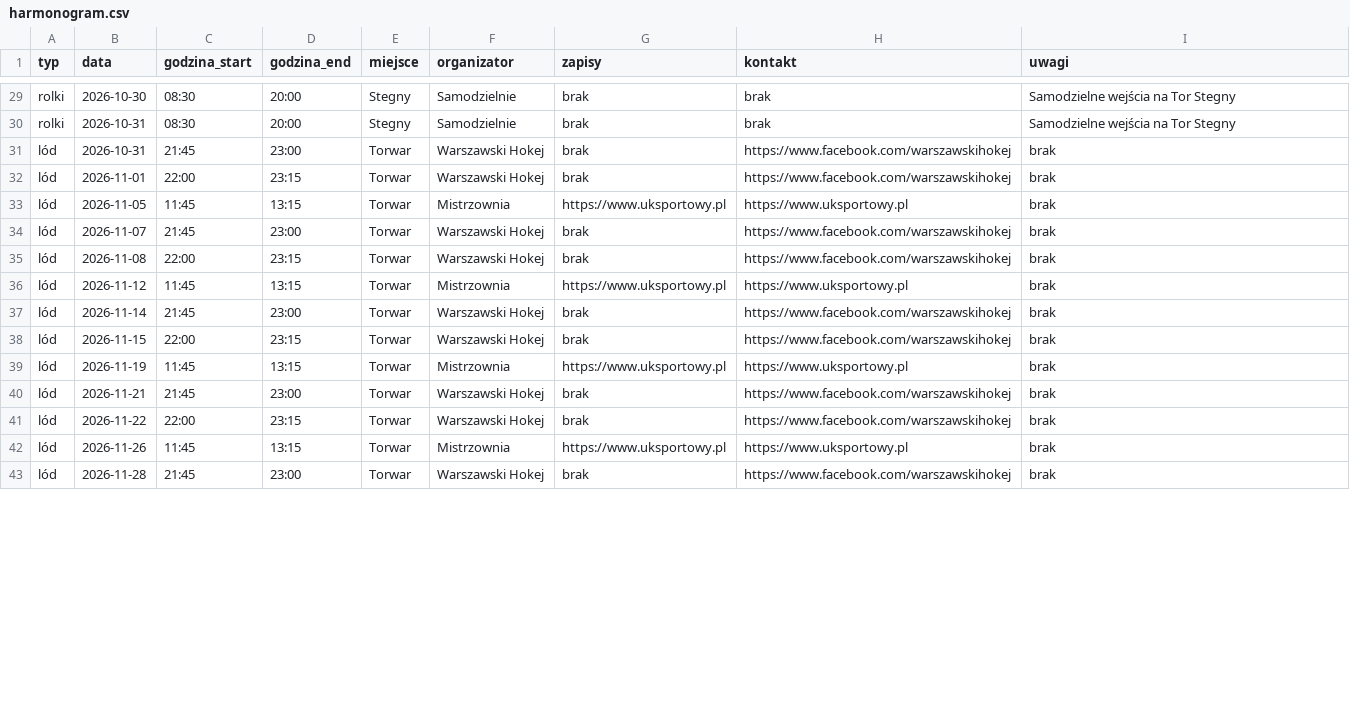
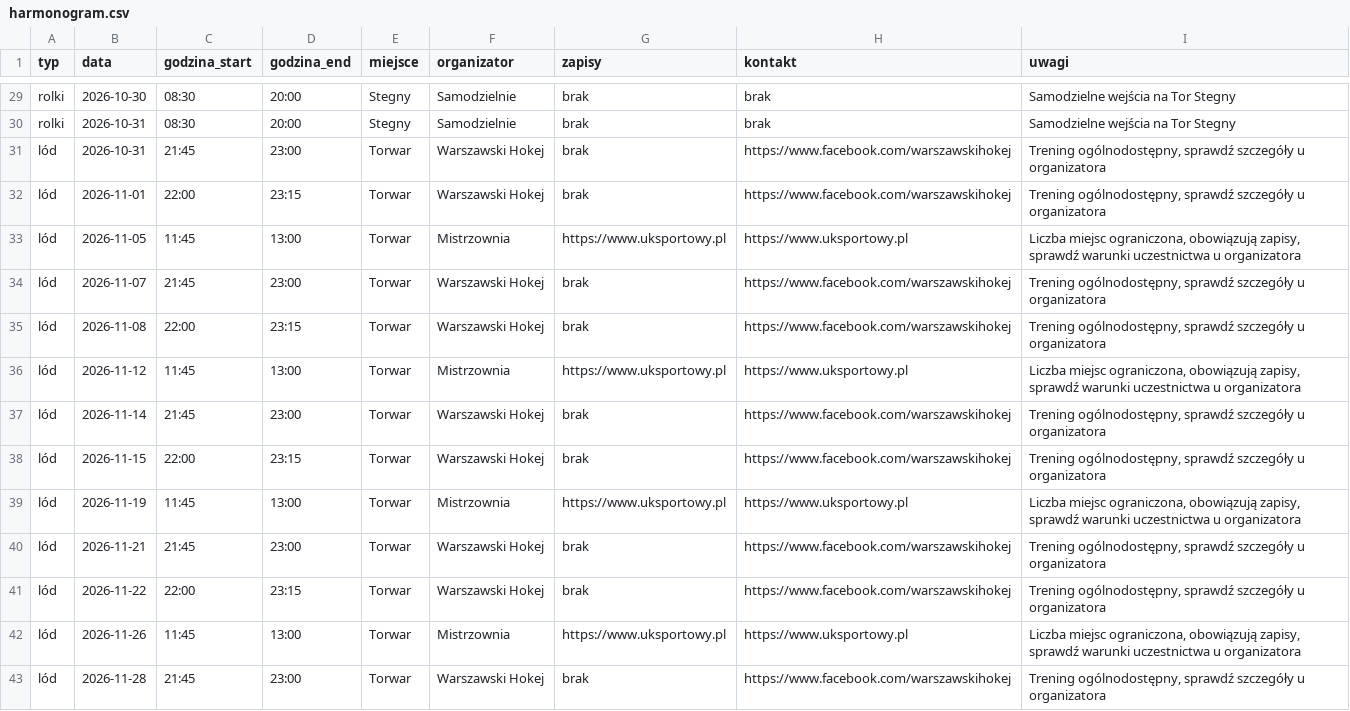
Before and after one commit to andromeda-benek/dostepnosc-hokeja, a CSV file: data/harmonogram.csv, drawn as a sheet; only a part is shown, gaps mark what is left out; the diff covers the shown part only.

```diff
--- a/data/harmonogram.csv
+++ b/data/harmonogram.csv
@@ -30,14 +30,14 @@ rolki,2026-10-30,08:30,20:00,Stegny,Samodzielnie,brak,brak,Samodzielne wejścia
 rolki,2026-10-31,08:30,20:00,Stegny,Samodzielnie,brak,brak,Samodzielne wejścia na Tor Stegny
-lód,2026-10-31,21:45,23:00,Torwar,Warszawski Hokej,brak,https://www.facebook.com/warszawskihokej,brak
-lód,2026-11-01,22:00,23:15,Torwar,Warszawski Hokej,brak,https://www.facebook.com/warszawskihokej,brak
-lód,2026-11-05,11:45,13:15,Torwar,Mistrzownia,https://www.uksportowy.pl,https://www.uksportowy.pl,brak
-lód,2026-11-07,21:45,23:00,Torwar,Warszawski Hokej,brak,https://www.facebook.com/warszawskihokej,brak
-lód,2026-11-08,22:00,23:15,Torwar,Warszawski Hokej,brak,https://www.facebook.com/warszawskihokej,brak
-lód,2026-11-12,11:45,13:15,Torwar,Mistrzownia,https://www.uksportowy.pl,https://www.uksportowy.pl,brak
-lód,2026-11-14,21:45,23:00,Torwar,Warszawski Hokej,brak,https://www.facebook.com/warszawskihokej,brak
-lód,2026-11-15,22:00,23:15,Torwar,Warszawski Hokej,brak,https://www.facebook.com/warszawskihokej,brak
-lód,2026-11-19,11:45,13:15,Torwar,Mistrzownia,https://www.uksportowy.pl,https://www.uksportowy.pl,brak
-lód,2026-11-21,21:45,23:00,Torwar,Warszawski Hokej,brak,https://www.facebook.com/warszawskihokej,brak
-lód,2026-11-22,22:00,23:15,Torwar,Warszawski Hokej,brak,https://www.facebook.com/warszawskihokej,brak
-lód,2026-11-26,11:45,13:15,Torwar,Mistrzownia,https://www.uksportowy.pl,https://www.uksportowy.pl,brak
-lód,2026-11-28,21:45,23:00,Torwar,Warszawski Hokej,brak,https://www.facebook.com/warszawskihokej,brak
+lód,2026-10-31,21:45,23:00,Torwar,Warszawski Hokej,brak,https://www.facebook.com/warszawskihokej,"Trening ogólnodostępny, sprawdź szczegóły u organizatora"
+lód,2026-11-01,22:00,23:15,Torwar,Warszawski Hokej,brak,https://www.facebook.com/warszawskihokej,"Trening ogólnodostępny, sprawdź szczegóły u organizatora"
+lód,2026-11-05,11:45,13:00,Torwar,Mistrzownia,https://www.uksportowy.pl,https://www.uksportowy.pl,"Liczba miejsc ograniczona, obowiązują zapisy, sprawdź warunki uczestnictwa u organizatora"
+lód,2026-11-07,21:45,23:00,Torwar,Warszawski Hokej,brak,https://www.facebook.com/warszawskihokej,"Trening ogólnodostępny, sprawdź szczegóły u organizatora"
+lód,2026-11-08,22:00,23:15,Torwar,Warszawski Hokej,brak,https://www.facebook.com/warszawskihokej,"Trening ogólnodostępny, sprawdź szczegóły u organizatora"
+lód,2026-11-12,11:45,13:00,Torwar,Mistrzownia,https://www.uksportowy.pl,https://www.uksportowy.pl,"Liczba miejsc ograniczona, obowiązują zapisy, sprawdź warunki uczestnictwa u organizatora"
+lód,2026-11-14,21:45,23:00,Torwar,Warszawski Hokej,brak,https://www.facebook.com/warszawskihokej,"Trening ogólnodostępny, sprawdź szczegóły u organizatora"
+lód,2026-11-15,22:00,23:15,Torwar,Warszawski Hokej,brak,https://www.facebook.com/warszawskihokej,"Trening ogólnodostępny, sprawdź szczegóły u organizatora"
+lód,2026-11-19,11:45,13:00,Torwar,Mistrzownia,https://www.uksportowy.pl,https://www.uksportowy.pl,"Liczba miejsc ograniczona, obowiązują zapisy, sprawdź warunki uczestnictwa u organizatora"
+lód,2026-11-21,21:45,23:00,Torwar,Warszawski Hokej,brak,https://www.facebook.com/warszawskihokej,"Trening ogólnodostępny, sprawdź szczegóły u organizatora"
+lód,2026-11-22,22:00,23:15,Torwar,Warszawski Hokej,brak,https://www.facebook.com/warszawskihokej,"Trening ogólnodostępny, sprawdź szczegóły u organizatora"
+lód,2026-11-26,11:45,13:00,Torwar,Mistrzownia,https://www.uksportowy.pl,https://www.uksportowy.pl,"Liczba miejsc ograniczona, obowiązują zapisy, sprawdź warunki uczestnictwa u organizatora"
+lód,2026-11-28,21:45,23:00,Torwar,Warszawski Hokej,brak,https://www.facebook.com/warszawskihokej,"Trening ogólnodostępny, sprawdź szczegóły u organizatora"
```
Also changed, not shown: 28 edited cells elsewhere in this file, 2 other files.
